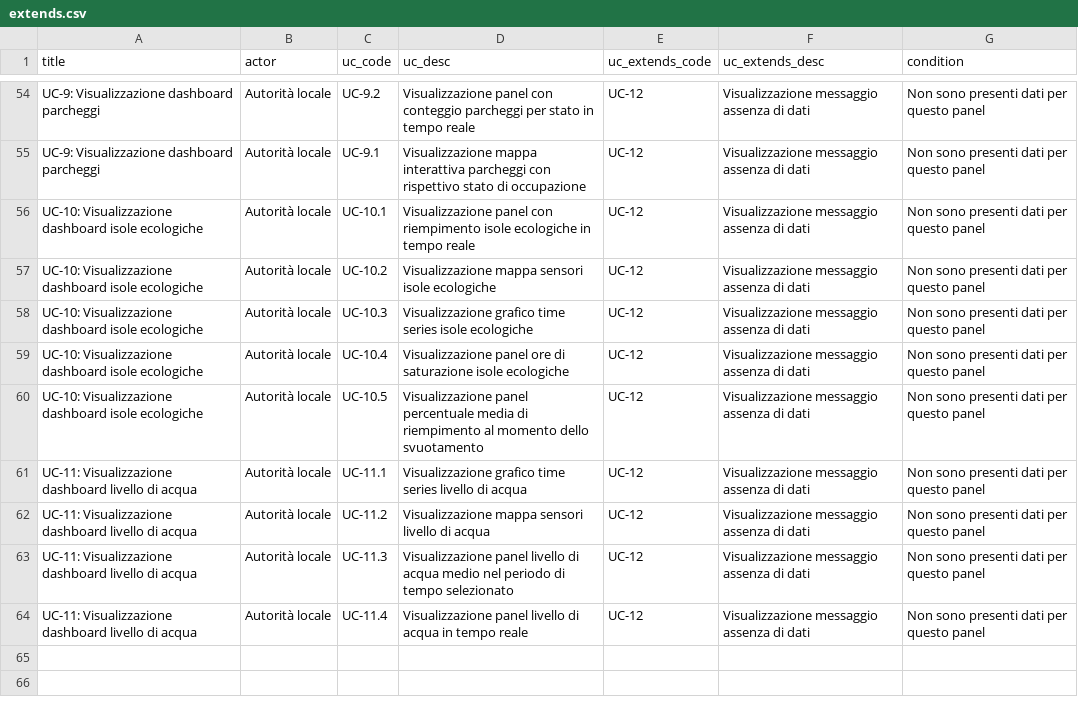
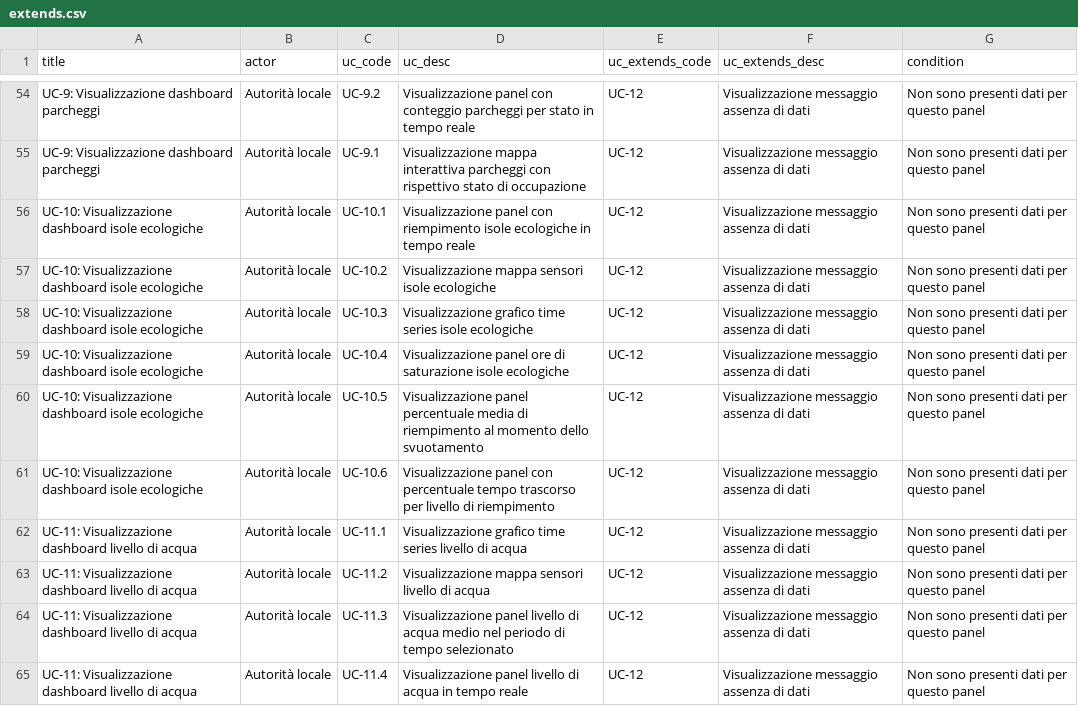
Before and after one commit to 7Last/docs, a CSV file: images/analisi_dei_requisiti/use_cases/csv/extends.csv, drawn as a sheet; only a part is shown, gaps mark what is left out; the diff names each change by its address in the sheet, - before the commit and + after, or states it on an @@ line.

```diff
--- a/images/analisi_dei_requisiti/use_cases/csv/extends.csv
+++ b/images/analisi_dei_requisiti/use_cases/csv/extends.csv
+row 61: UC-10: Visualizzazione dashboard isole ecologiche | Autorità locale | UC-10.6 | Visualizzazione panel con percentuale tempo trascorso per livello di riempimento | UC-12 | Visualizzazione messaggio assenza di dati | Non sono presenti dati per questo panel
```
Also changed, not shown: 2 other files.
